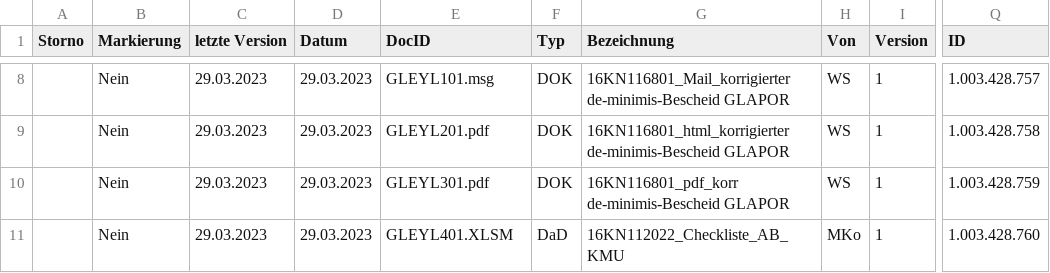
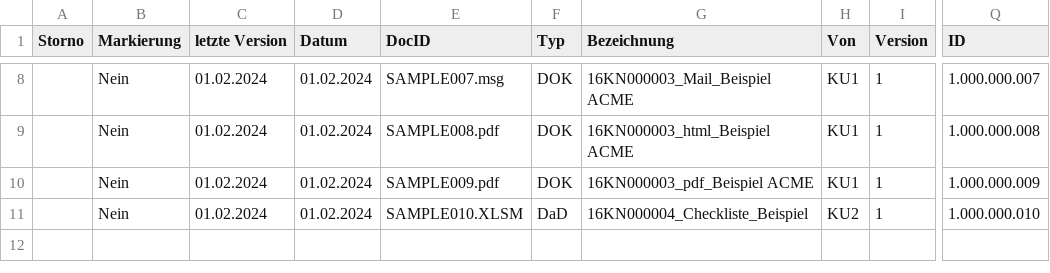
Before and after one commit to WorkshopKI/tf-local-bau-forschung, a CSV file: docs/phase-2/dms-sample.csv, drawn as a sheet; only a part is shown, gaps mark what is left out; the diff covers the shown part only; the diff names each change by its address in the sheet, - before the commit and + after, or states it on an @@ line.

```diff
--- a/docs/phase-2/dms-sample.csv
+++ b/docs/phase-2/dms-sample.csv
-C8:C11 (letzte Version): 29.03.2023
+C8:C11 (letzte Version): 01.02.2024
-D8:D11 (Datum): 29.03.2023
+D8:D11 (Datum): 01.02.2024
-E8 (DocID): GLEYL101.msg
+E8 (DocID): SAMPLE007.msg
-G8 (Bezeichnung): 16KN116801_Mail_korrigierter de-minimis-Bescheid GLAPOR
+G8 (Bezeichnung): 16KN000003_Mail_Beispiel ACME
-H8:H10 (Von): WS
+H8:H10 (Von): KU1
-Q8 (ID): 1.003.428.757
+Q8 (ID): 1.000.000.007
-E9 (DocID): GLEYL201.pdf
+E9 (DocID): SAMPLE008.pdf
-G9 (Bezeichnung): 16KN116801_html_korrigierter de-minimis-Bescheid GLAPOR
+G9 (Bezeichnung): 16KN000003_html_Beispiel ACME
-Q9 (ID): 1.003.428.758
+Q9 (ID): 1.000.000.008
-E10 (DocID): GLEYL301.pdf
+E10 (DocID): SAMPLE009.pdf
-G10 (Bezeichnung): 16KN116801_pdf_korr de-minimis-Bescheid GLAPOR
+G10 (Bezeichnung): 16KN000003_pdf_Beispiel ACME
-Q10 (ID): 1.003.428.759
+Q10 (ID): 1.000.000.009
-E11 (DocID): GLEYL401.XLSM
+E11 (DocID): SAMPLE010.XLSM
-G11 (Bezeichnung): 16KN112022_Checkliste_AB_KMU
+G11 (Bezeichnung): 16KN000004_Checkliste_Beispiel
-H11 (Von): MKo
+H11 (Von): KU2
-Q11 (ID): 1.003.428.760
+Q11 (ID): 1.000.000.010
```
Also changed, not shown: 39 edited cells elsewhere in this file, 3 other files.
